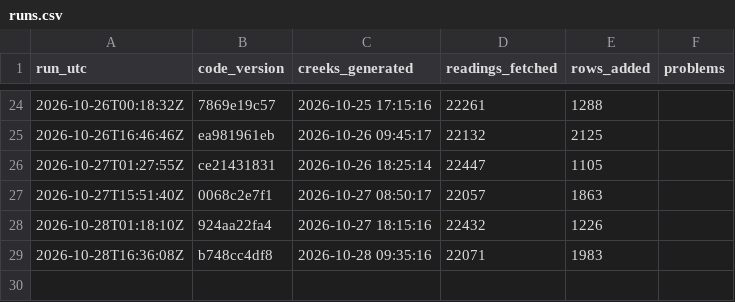
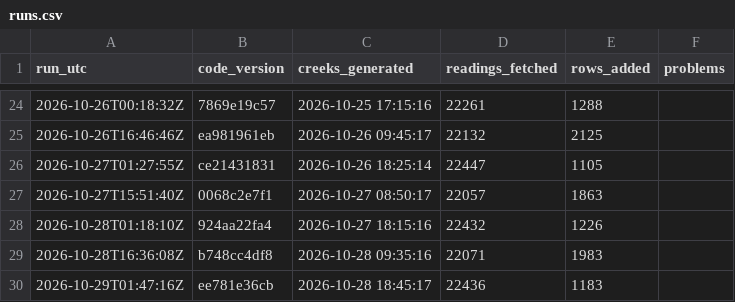
Before and after one commit to OneShorelineSMC/fews-data-archive, a CSV file: meta/runs.csv, drawn as a sheet; only a part is shown, gaps mark what is left out.

```diff
--- a/meta/runs.csv
+++ b/meta/runs.csv
@@ -29 +29,2 @@ run_utc,code_version,creeks_generated,readings_fetched,rows_added,problems
 2026-10-28T16:36:08Z,b748cc4df8,2026-10-28 09:35:16,22071,1983,
+2026-10-29T01:47:16Z,ee781e36cb,2026-10-28 18:45:17,22436,1183,
```
Also changed, not shown: events/events.csv, 2 other files.
